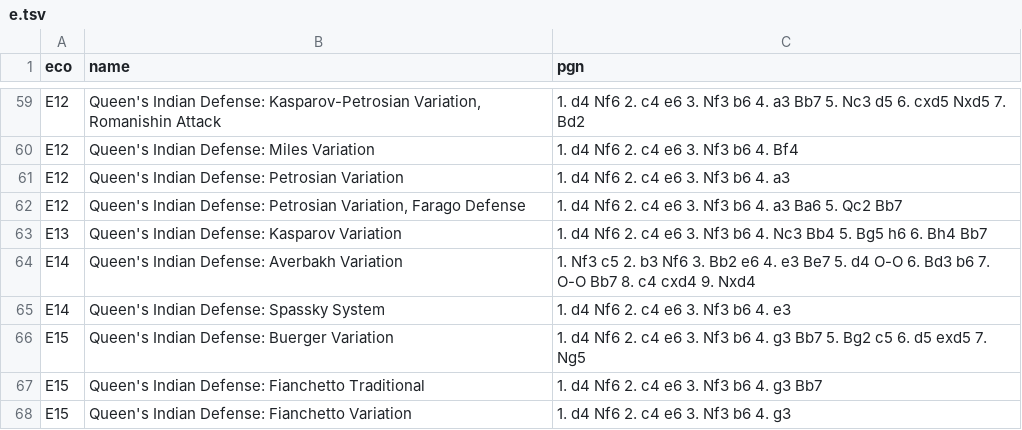
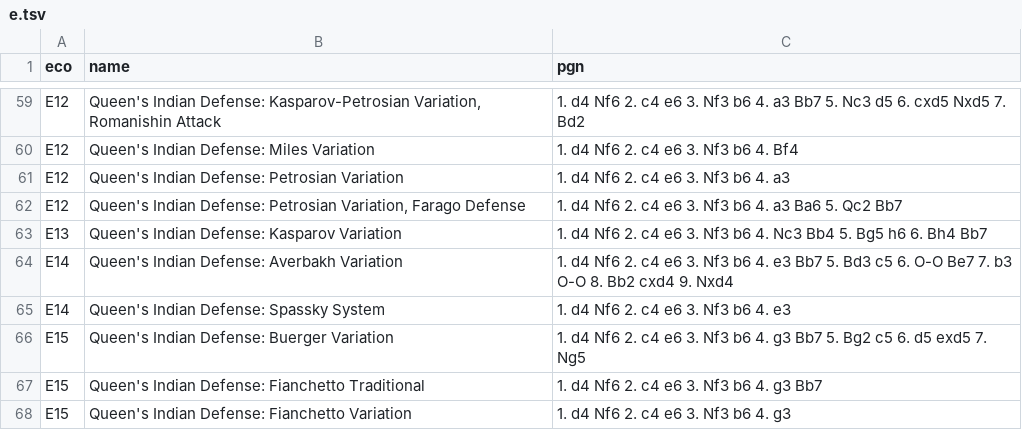
Before and after one commit to lichess-org/chess-openings, a TSV file: e.tsv, drawn as a sheet; only a part is shown, gaps mark what is left out.

Commit message:
move order QID averbakh

```diff
--- a/e.tsv
+++ b/e.tsv
@@ -63,3 +63,3 @@ E12	Queen's Indian Defense: Petrosian Variation, Farago Defense	1. d4 Nf6 2. c4
 E13	Queen's Indian Defense: Kasparov Variation	1. d4 Nf6 2. c4 e6 3. Nf3 b6 4. Nc3 Bb4 5. Bg5 h6 6. Bh4 Bb7
-E14	Queen's Indian Defense: Averbakh Variation	1. Nf3 c5 2. b3 Nf6 3. Bb2 e6 4. e3 Be7 5. d4 O-O 6. Bd3 b6 7. O-O Bb7 8. c4 cxd4 9. Nxd4
+E14	Queen's Indian Defense: Averbakh Variation	1. d4 Nf6 2. c4 e6 3. Nf3 b6 4. e3 Bb7 5. Bd3 c5 6. O-O Be7 7. b3 O-O 8. Bb2 cxd4 9. Nxd4
 E14	Queen's Indian Defense: Spassky System	1. d4 Nf6 2. c4 e6 3. Nf3 b6 4. e3
```
